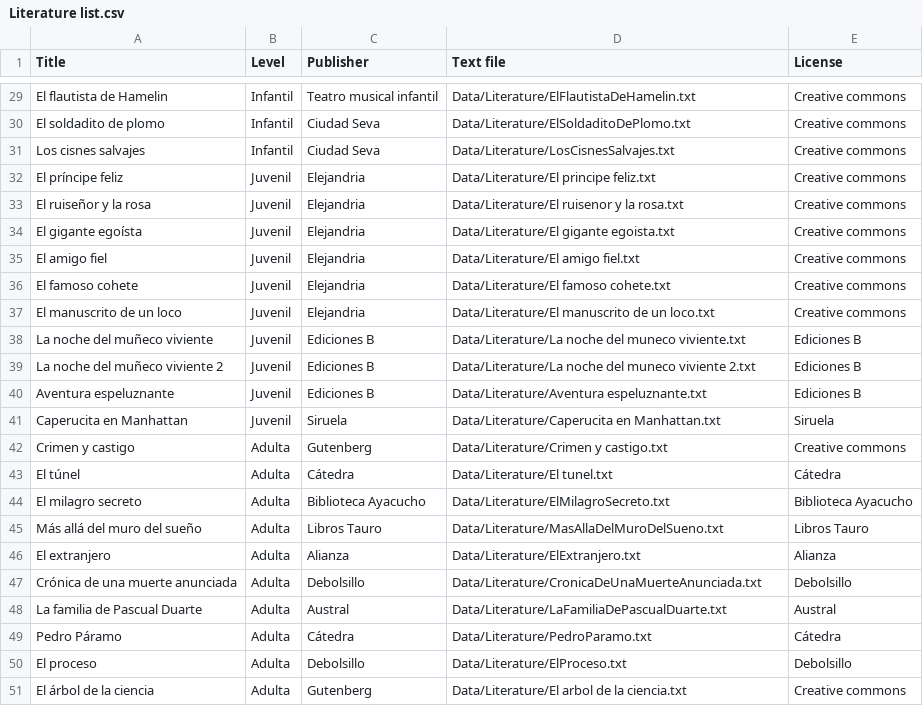
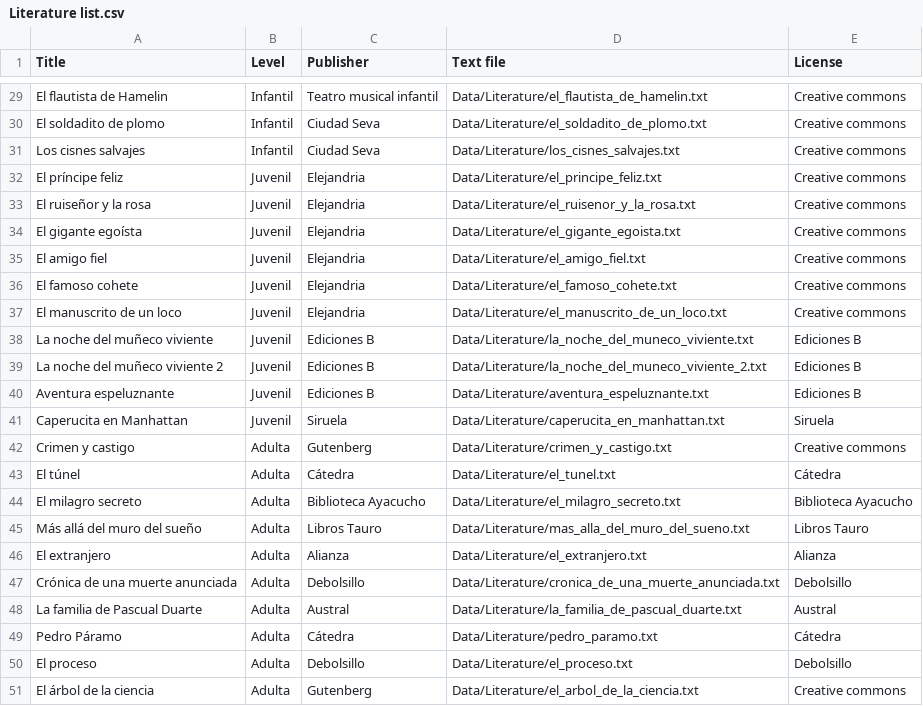
Before and after one commit to immalopez/graded_readers_stats, a CSV file: Data/Literature list.csv, drawn as a sheet; only a part is shown, gaps mark what is left out; the diff covers the shown part only; the diff names each change by its address in the sheet, - before the commit and + after, or states it on an @@ line.

Commit message:
Rename literature files

```diff
--- a/Data/Literature list.csv
+++ b/Data/Literature list.csv
-D29 (Text file): Data/Literature/ElFlautistaDeHamelin.txt
+D29 (Text file): Data/Literature/el_flautista_de_hamelin.txt
-D30 (Text file): Data/Literature/ElSoldaditoDePlomo.txt
+D30 (Text file): Data/Literature/el_soldadito_de_plomo.txt
-D31 (Text file): Data/Literature/LosCisnesSalvajes.txt
+D31 (Text file): Data/Literature/los_cisnes_salvajes.txt
-D32 (Text file): Data/Literature/El principe feliz.txt
+D32 (Text file): Data/Literature/el_principe_feliz.txt
-D33 (Text file): Data/Literature/El ruisenor y la rosa.txt
+D33 (Text file): Data/Literature/el_ruisenor_y_la_rosa.txt
-D34 (Text file): Data/Literature/El gigante egoista.txt
+D34 (Text file): Data/Literature/el_gigante_egoista.txt
-D35 (Text file): Data/Literature/El amigo fiel.txt
+D35 (Text file): Data/Literature/el_amigo_fiel.txt
-D36 (Text file): Data/Literature/El famoso cohete.txt
+D36 (Text file): Data/Literature/el_famoso_cohete.txt
-D37 (Text file): Data/Literature/El manuscrito de un loco.txt
+D37 (Text file): Data/Literature/el_manuscrito_de_un_loco.txt
-D38 (Text file): Data/Literature/La noche del muneco viviente.txt
+D38 (Text file): Data/Literature/la_noche_del_muneco_viviente.txt
-D39 (Text file): Data/Literature/La noche del muneco viviente 2.txt
+D39 (Text file): Data/Literature/la_noche_del_muneco_viviente_2.txt
-D40 (Text file): Data/Literature/Aventura espeluznante.txt
+D40 (Text file): Data/Literature/aventura_espeluznante.txt
-D41 (Text file): Data/Literature/Caperucita en Manhattan.txt
+D41 (Text file): Data/Literature/caperucita_en_manhattan.txt
-D42 (Text file): Data/Literature/Crimen y castigo.txt
+D42 (Text file): Data/Literature/crimen_y_castigo.txt
-D43 (Text file): Data/Literature/El tunel.txt
+D43 (Text file): Data/Literature/el_tunel.txt
-D44 (Text file): Data/Literature/ElMilagroSecreto.txt
+D44 (Text file): Data/Literature/el_milagro_secreto.txt
-D45 (Text file): Data/Literature/MasAllaDelMuroDelSueno.txt
+D45 (Text file): Data/Literature/mas_alla_del_muro_del_sueno.txt
-D46 (Text file): Data/Literature/ElExtranjero.txt
+D46 (Text file): Data/Literature/el_extranjero.txt
-D47 (Text file): Data/Literature/CronicaDeUnaMuerteAnunciada.txt
+D47 (Text file): Data/Literature/cronica_de_una_muerte_anunciada.txt
-D48 (Text file): Data/Literature/LaFamiliaDePascualDuarte.txt
+D48 (Text file): Data/Literature/la_familia_de_pascual_duarte.txt
-D49 (Text file): Data/Literature/PedroParamo.txt
+D49 (Text file): Data/Literature/pedro_paramo.txt
-D50 (Text file): Data/Literature/ElProceso.txt
+D50 (Text file): Data/Literature/el_proceso.txt
-D51 (Text file): Data/Literature/El arbol de la ciencia.txt
+D51 (Text file): Data/Literature/el_arbol_de_la_ciencia.txt
```
Also changed, not shown: 27 edited cells elsewhere in this file, 49 other files.
